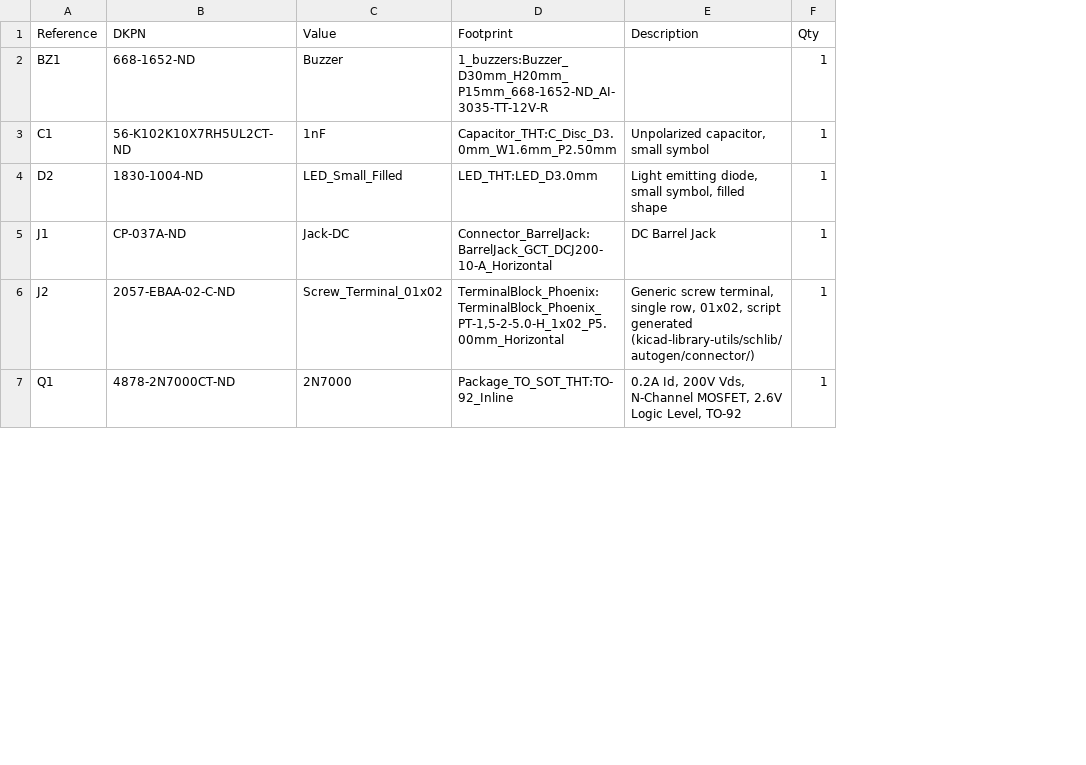
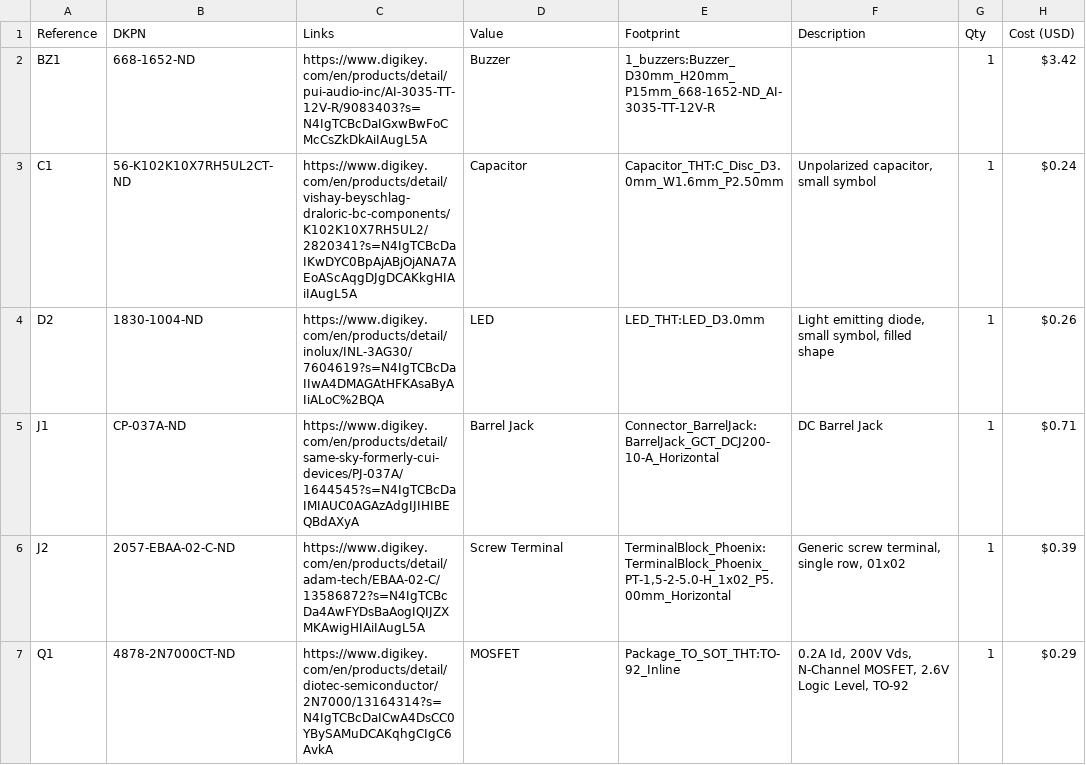
Before and after one commit to nishadhmulay/Water-Alarm-, a CSV file: BOM.csv, drawn as a sheet; only a part is shown; addresses are those after the commit; the diff covers the shown part only; the diff names each change by its address in the sheet, - before the commit and + after, or states it on an @@ line.

Commit message:
Update BOM.csv with additional cost and links

```diff
--- a/BOM.csv
+++ b/BOM.csv
+column C (Links), rows 2-7: https://www.digikey.com/en/products/detail/pui-audio-inc/AI-3035-TT-12V-R/9083403?s=N4IgTCBcDaIGxwBwFoCMcCsZkDkAiIAugL5A | https://www.digikey.com/en/products/detail/vishay-beyschlag-draloric-bc-components/K102K10X7RH5UL2/2820341?s=N4IgTCBcDaIKwDYC0BpAjABjOjANA7AEoAScAqgDJgDCAKkgHIAiIAugL5A | https://www.digikey.com/en/products/detail/inolux/INL-3AG30/7604619?s=N4IgTCBcDaIIwA4DMAGAtHFKAsaByAIiALoC%2BQA | https://www.digikey.com/en/products/detail/same-sky-formerly-cui-devices/PJ-037A/1644545?s=N4IgTCBcDaIMIAUC0AGAzAdgIJIHIBEQBdAXyA | https://www.digikey.com/en/products/detail/adam-tech/EBAA-02-C/13586872?s=N4IgTCBcDa4AwFYDsBaAogIQIJZXMKAwigHIAiIAugL5A | https://www.digikey.com/en/products/detail/diotec-semiconductor/2N7000/13164314?s=N4IgTCBcDaICwA4DsCC0YBySAMuDCAKqhgCIgC6AvkA
+column H (Cost (USD)), rows 2-7: $3.42 | $0.24 | $0.26 | $0.71 | $0.39 | $0.29
-D3 (Value): 1nF
+D3 (Value): Capacitor
-D4 (Value): LED_Small_Filled
+D4 (Value): LED
-D5 (Value): Jack-DC
+D5 (Value): Barrel Jack
-D6 (Value): Screw_Terminal_01x02
+D6 (Value): Screw Terminal
-F6 (Description): …single row, 01x02, script generated (kicad-library-utils/schlib/autogen/connector/)
+F6 (Description): …single row, 01x02
-D7 (Value): 2N7000
+D7 (Value): MOSFET
```
Also changed, not shown: 2 added rows and 2 edited cells elsewhere in this file.
